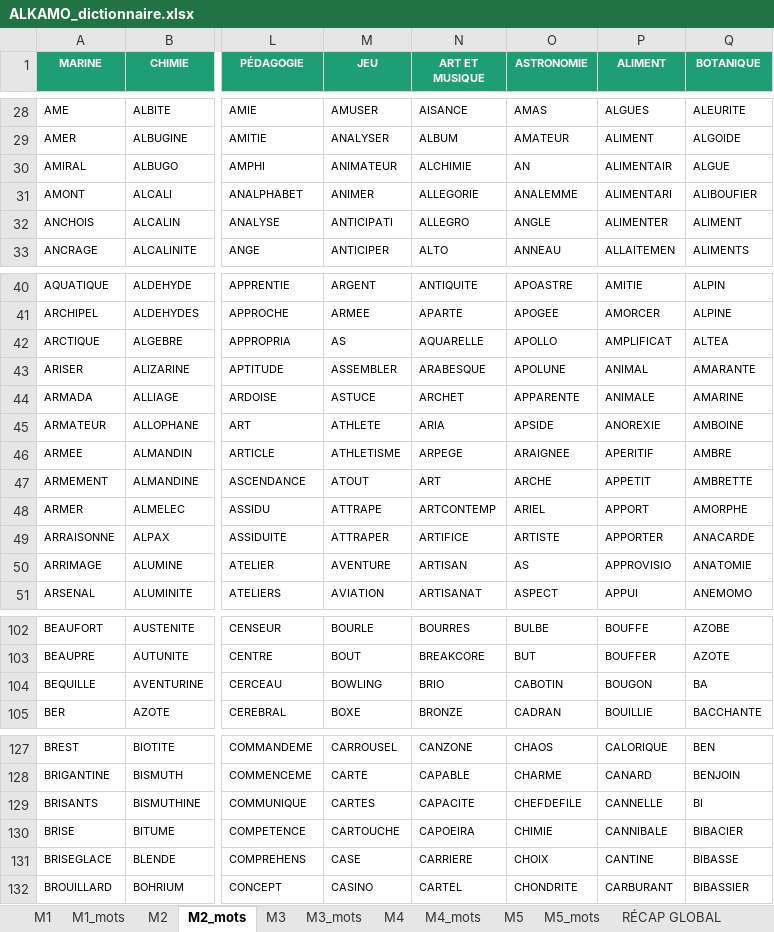
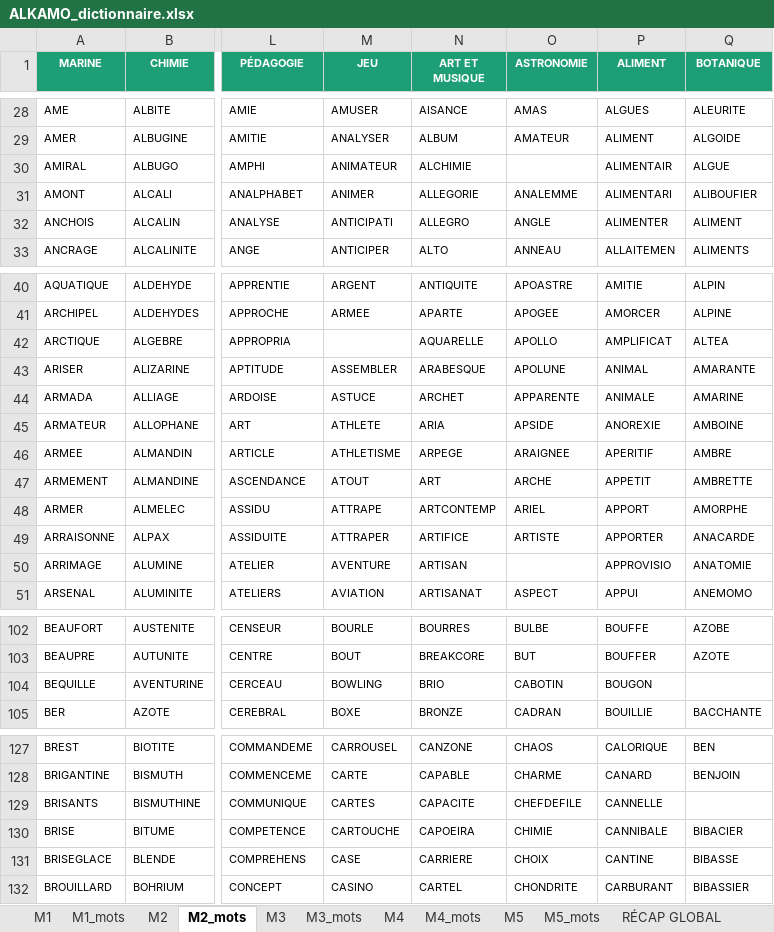
Before and after one commit to beldjehemalkma-bit/ALKAMO, an Excel workbook: ALKAMO_dictionnaire.xlsx, sheet M2_mots, drawn as a sheet; only a part is shown, gaps mark what is left out; values as stored, in another font and other column widths than the file's, no borders; the diff covers the shown part only; the diff names each change by its address in the sheet, - before the commit and + after, or states it on an @@ line.

```diff
--- a/ALKAMO_dictionnaire.xlsx (sheet M2_mots)
+++ b/ALKAMO_dictionnaire.xlsx (sheet M2_mots)
-O30 (ASTRONOMIE): AN
+O30 (ASTRONOMIE): (empty)
-M42 (JEU): AS
+M42 (JEU): (empty)
-O50 (ASTRONOMIE): AS
+O50 (ASTRONOMIE): (empty)
-Q104 (BOTANIQUE): BA
+Q104 (BOTANIQUE): (empty)
-Q129 (BOTANIQUE): BI
+Q129 (BOTANIQUE): (empty)
```
Also changed, not shown: 10 edited cells elsewhere in this sheet, sheet M1_mots, sheet M3_mots, sheet M5_mots.
